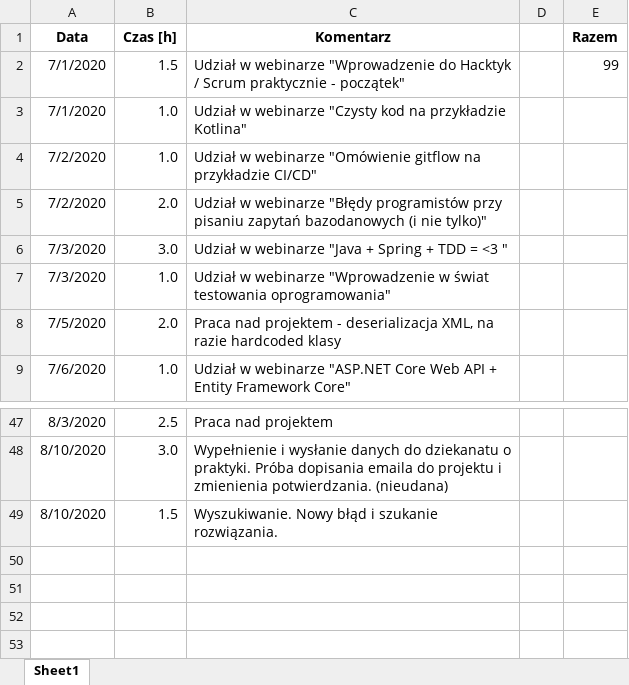
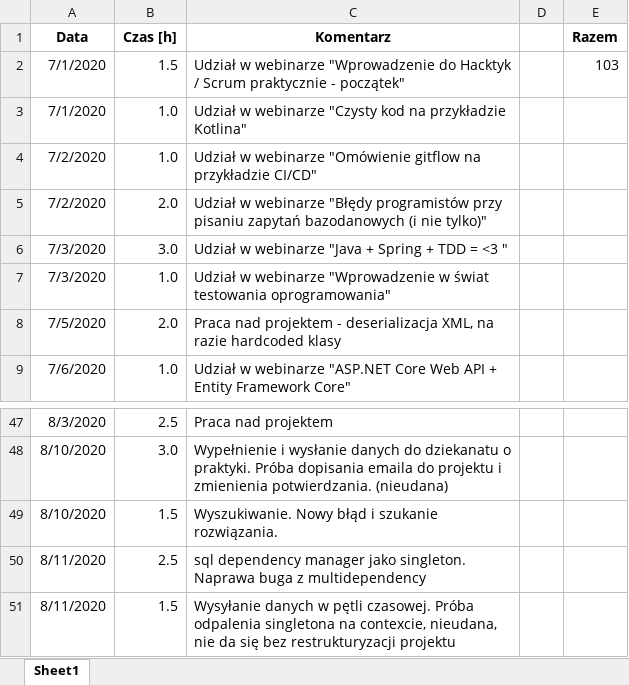
Before and after one commit to CID6/Hacktyki2020src, an Excel workbook: timesheet.xlsx, sheet Sheet1, drawn as a sheet; only a part is shown, gaps mark what is left out; values as stored, in another font and other column widths than the file's, no borders; the diff names each change by its address in the sheet, - before the commit and + after, or states it on an @@ line.

```diff
--- a/timesheet.xlsx (sheet Sheet1)
+++ b/timesheet.xlsx (sheet Sheet1)
-E2 (Razem): 99
+E2 (Razem): 103
+row 50: 8/11/2020 | 2.5 | sql dependency manager jako singleton. Naprawa buga z multidependency
+row 51: 8/11/2020 | 1.5 | Wysyłanie danych w pętli czasowej. Próba odpalenia singletona na contexcie, nieudana, nie da się bez restrukturyzacji projektu
```
Also changed, not shown: 3 other files.
